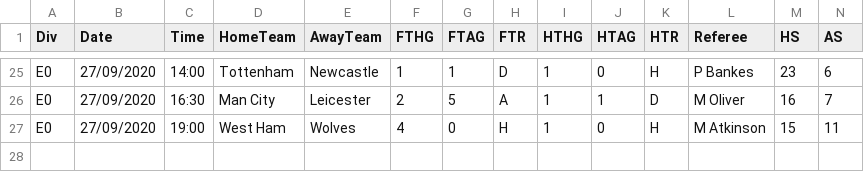
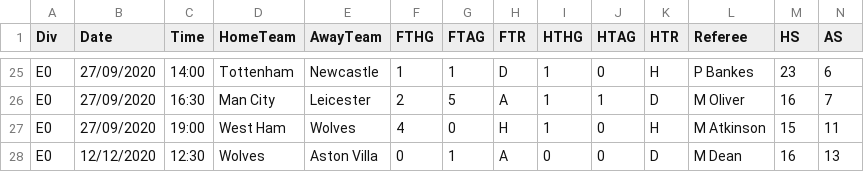
Before and after one commit to Davey1993/FYP, a CSV file: dataset/E0.csv, drawn as a sheet; only a part is shown, gaps mark what is left out; rows hold the shown columns only; the diff names each change by its address in the sheet, - before the commit and + after, or states it on an @@ line.

```diff
--- a/dataset/E0.csv
+++ b/dataset/E0.csv
+row 28: E0 | 12/12/2020 | 12:30 | Wolves | Aston Villa | 0 | 1 | A | 0 | 0 | D | M Dean | 16 | 13
```
Also changed, not shown: 5 other files.
